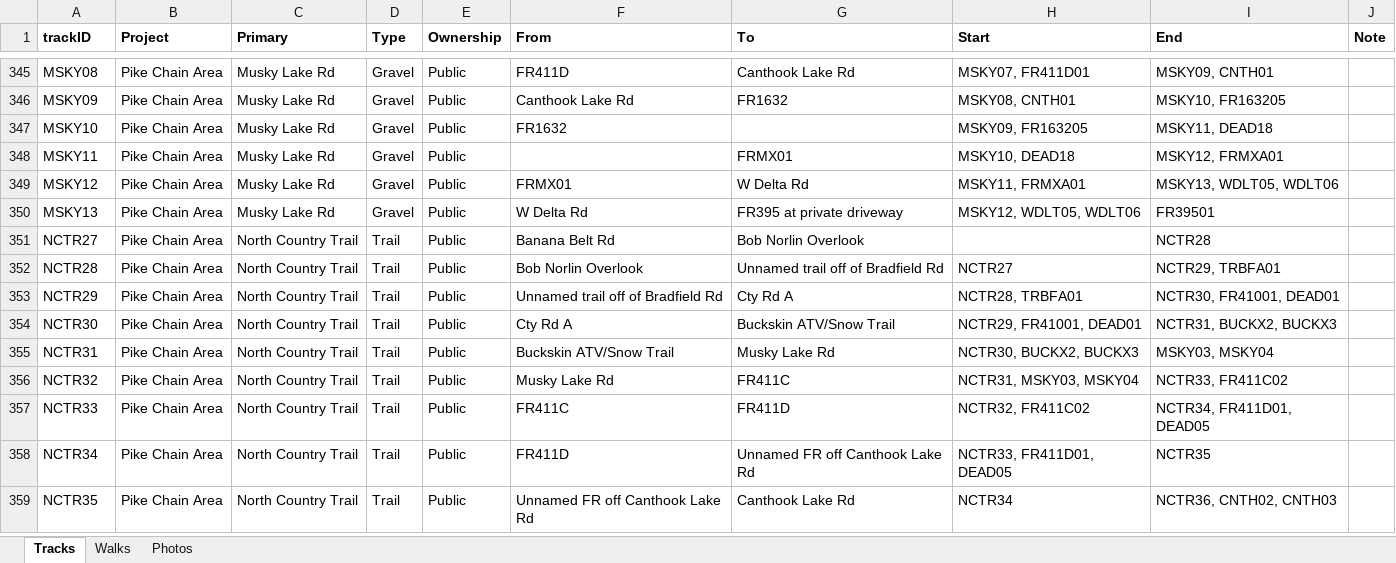
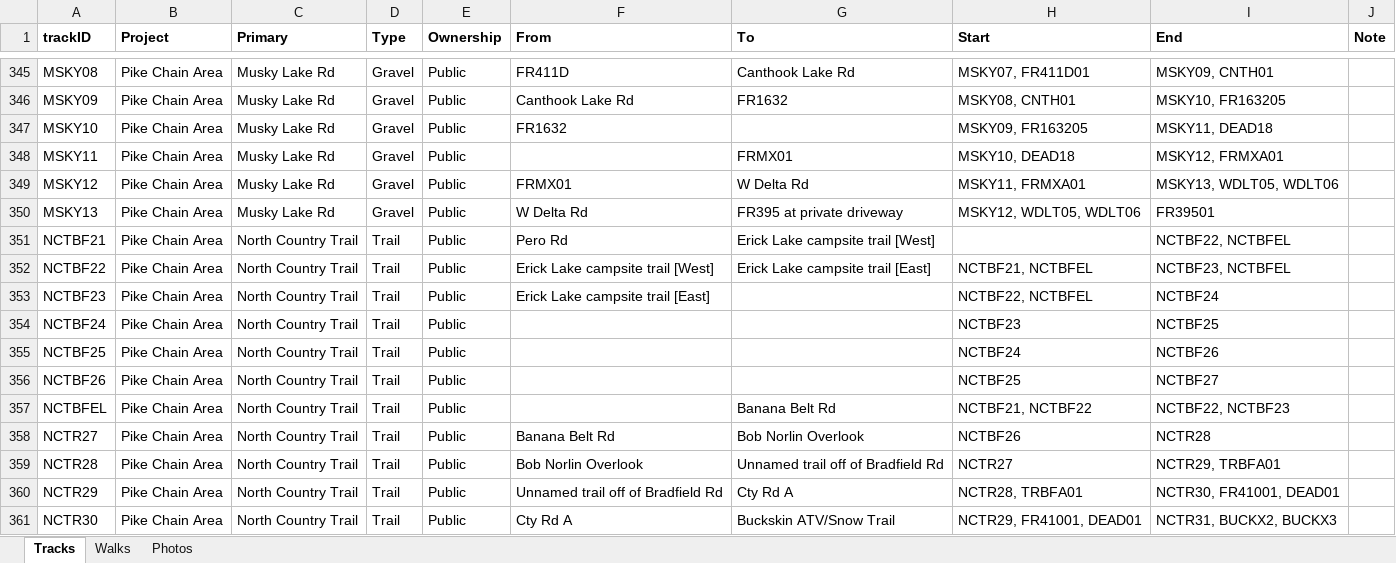
Before and after one commit to droglenc/MAPPING, an Excel workbook: Pike Chain Area/Data/Trail Mapping Info.xlsx, sheet Tracks, drawn as a sheet; only a part is shown, gaps mark what is left out; the shorter side is filled out with more unchanged rows; values as stored, in another font and other column widths than the file's, no borders; addresses are those after the commit; the diff names each change by its address in the sheet, - before the commit and + after, or states it on an @@ line.

```diff
--- a/Pike Chain Area/Data/Trail Mapping Info.xlsx (sheet Tracks)
+++ b/Pike Chain Area/Data/Trail Mapping Info.xlsx (sheet Tracks)
+row 351: NCTBF21 | Pike Chain Area | North Country Trail | Trail | Public | Pero Rd | Erick Lake campsite trail [West] |  | NCTBF22, NCTBFEL
+row 352: NCTBF22 | Pike Chain Area | North Country Trail | Trail | Public | Erick Lake campsite trail [West] | Erick Lake campsite trail [East] | NCTBF21, NCTBFEL | NCTBF23, NCTBFEL
+row 353: NCTBF23 | Pike Chain Area | North Country Trail | Trail | Public | Erick Lake campsite trail [East] |  | NCTBF22, NCTBFEL | NCTBF24
+row 354: NCTBF24 | Pike Chain Area | North Country Trail | Trail | Public |  |  | NCTBF23 | NCTBF25
+row 355: NCTBF25 | Pike Chain Area | North Country Trail | Trail | Public |  |  | NCTBF24 | NCTBF26
+row 356: NCTBF26 | Pike Chain Area | North Country Trail | Trail | Public |  |  | NCTBF25 | NCTBF27
+row 357: NCTBFEL | Pike Chain Area | North Country Trail | Trail | Public |  | Banana Belt Rd | NCTBF21, NCTBF22 | NCTBF22, NCTBF23
-H358 (Start): (empty)
+H358 (Start): NCTBF26
```
Also changed, not shown: sheet Photos, 37 other files.
